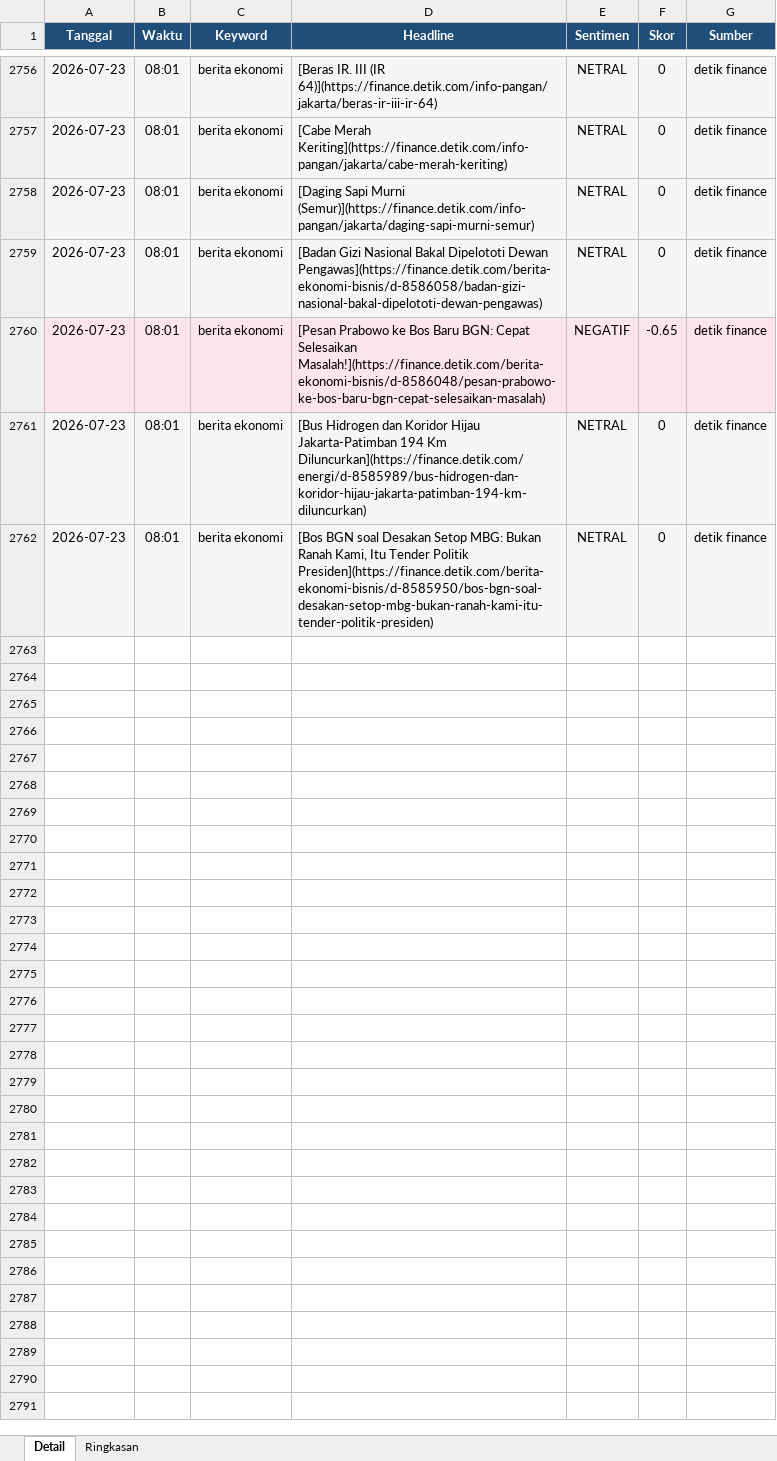
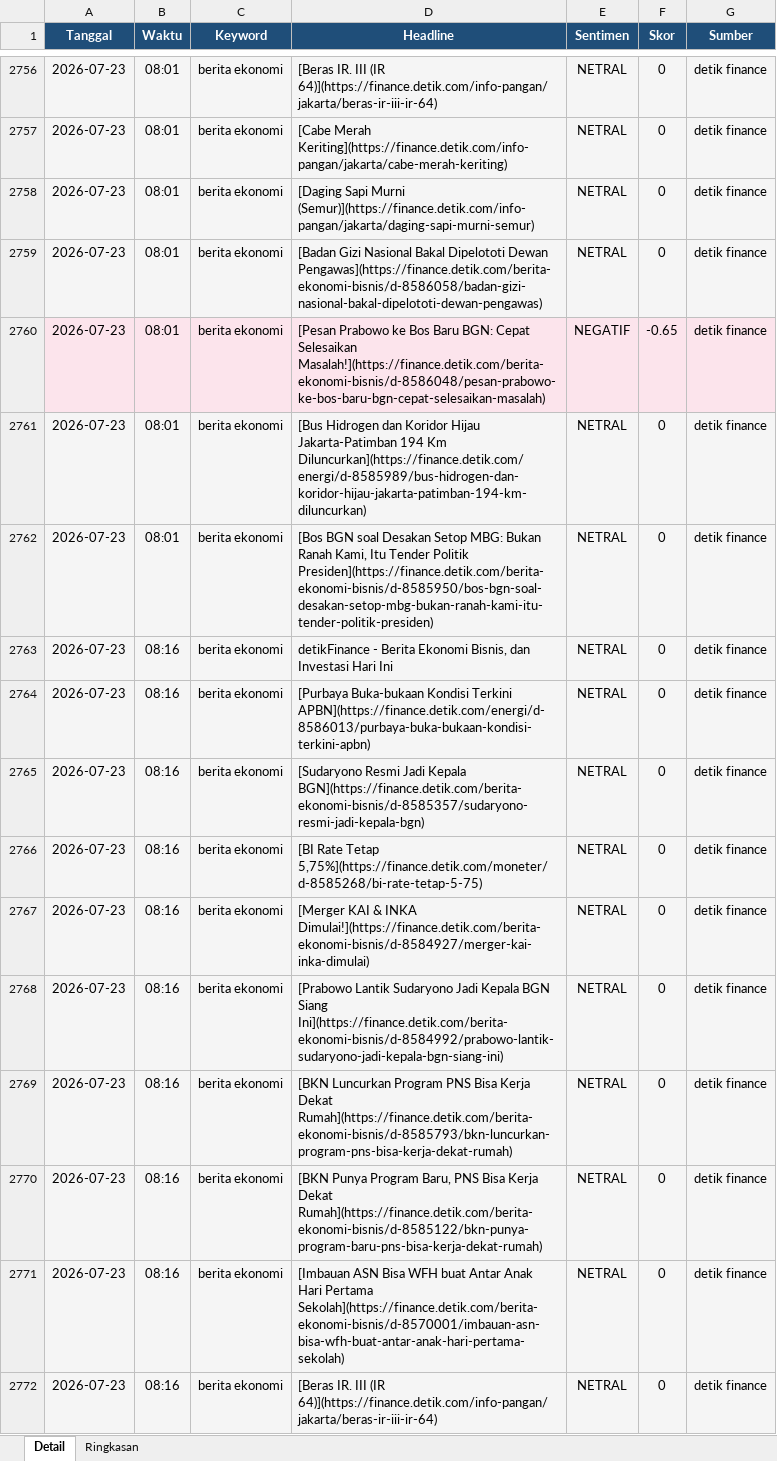
Before and after one commit to adiorany3/sembako-dashboard, an Excel workbook: data/sentimen_berita.xlsx, sheet Detail, drawn as a sheet; only a part is shown, gaps mark what is left out; values as stored, in another font and other column widths than the file's, no borders; the diff covers the shown part only; the diff names each change by its address in the sheet, - before the commit and + after, or states it on an @@ line.

```diff
--- a/data/sentimen_berita.xlsx (sheet Detail)
+++ b/data/sentimen_berita.xlsx (sheet Detail)
+row 2763: 2026-07-23 | 08:16 | berita ekonomi | detikFinance - Berita Ekonomi Bisnis, dan Investasi Hari Ini | NETRAL | 0 | detik finance
+row 2764: 2026-07-23 | 08:16 | berita ekonomi | [Purbaya Buka-bukaan Kondisi Terkini APBN](https://finance.detik.com/energi/d-8586013/purbaya-buka-bukaan-kondisi-terkini-apbn) | NETRAL | 0 | detik finance
+row 2765: 2026-07-23 | 08:16 | berita ekonomi | [Sudaryono Resmi Jadi Kepala BGN](https://finance.detik.com/berita-ekonomi-bisnis/d-8585357/sudaryono-resmi-jadi-kepala-bgn) | NETRAL | 0 | detik finance
+row 2766: 2026-07-23 | 08:16 | berita ekonomi | [BI Rate Tetap 5,75%](https://finance.detik.com/moneter/d-8585268/bi-rate-tetap-5-75) | NETRAL | 0 | detik finance
+row 2767: 2026-07-23 | 08:16 | berita ekonomi | [Merger KAI & INKA Dimulai!](https://finance.detik.com/berita-ekonomi-bisnis/d-8584927/merger-kai-inka-dimulai) | NETRAL | 0 | detik finance
+row 2768: 2026-07-23 | 08:16 | berita ekonomi | [Prabowo Lantik Sudaryono Jadi Kepala BGN Siang Ini](https://finance.detik.com/berita-ekonomi-bisnis/d-8584992/prabowo-lantik-sudaryono-jadi-kepala-bgn-siang-ini) | NETRAL | 0 | detik finance
+row 2769: 2026-07-23 | 08:16 | berita ekonomi | [BKN Luncurkan Program PNS Bisa Kerja Dekat Rumah](https://finance.detik.com/berita-ekonomi-bisnis/d-8585793/bkn-luncurkan-program-pns-bisa-kerja-dekat-rumah) | NETRAL | 0 | detik finance
+row 2770: 2026-07-23 | 08:16 | berita ekonomi | [BKN Punya Program Baru, PNS Bisa Kerja Dekat Rumah](https://finance.detik.com/berita-ekonomi-bisnis/d-8585122/bkn-punya-program-baru-pns-bisa-kerja-dekat-rumah) | NETRAL | 0 | detik finance
+row 2771: 2026-07-23 | 08:16 | berita ekonomi | [Imbauan ASN Bisa WFH buat Antar Anak Hari Pertama Sekolah](https://finance.detik.com/berita-ekonomi-bisnis/d-8570001/imbauan-asn-bisa-wfh-buat-antar-anak-hari-pertama-sekolah) | NETRAL | 0 | detik finance
+row 2772: 2026-07-23 | 08:16 | berita ekonomi | [Beras IR. III (IR 64)](https://finance.detik.com/info-pangan/jakarta/beras-ir-iii-ir-64) | NETRAL | 0 | detik finance
```
Also changed, not shown: 22 added rows elsewhere in this sheet, sheet Ringkasan, data/bi_rate_inflasi.xlsx, data/harga_cpo.xlsx, 25 other files.
